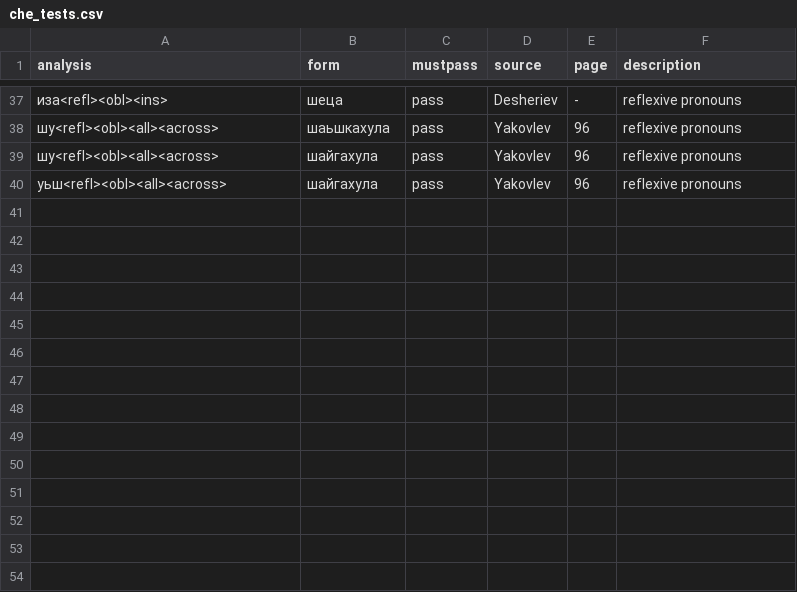
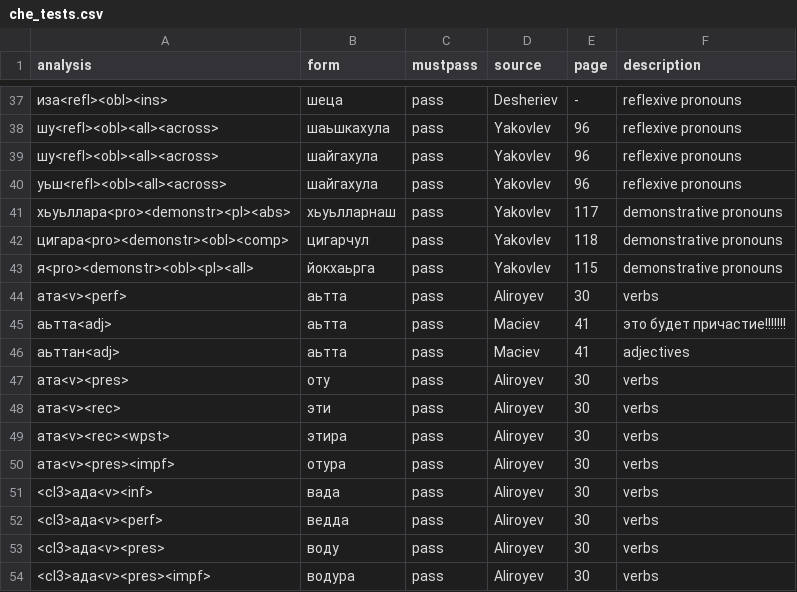
Before and after one commit to AlinaRechina/Chechen_transducer, a CSV file: che_tests.csv, drawn as a sheet; only a part is shown, gaps mark what is left out.

Commit message:
verbs

```diff
--- a/che_tests.csv
+++ b/che_tests.csv
@@ -40 +40,15 @@ analysis,form,mustpass,source,page,description
 уьш<refl><obl><all><across>,шайгахула,pass,Yakovlev,96,reflexive pronouns
+хьуьллара<pro><demonstr><pl><abs>,хьуьлларнаш,pass,Yakovlev,117,demonstrative pronouns
+цигара<pro><demonstr><obl><comp>,цигарчул,pass,Yakovlev,118,demonstrative pronouns
+я<pro><demonstr><obl><pl><all>,йокхаьрга,pass,Yakovlev,115,demonstrative pronouns
+ата<v><perf>,аьтта,pass,Aliroyev,30,verbs
+аьтта<adj>,аьтта,pass,Maciev,41,это будет причастие!!!!!!!
+аьттан<adj>,аьтта,pass,Maciev,41,adjectives
+ата<v><pres>,оту,pass,Aliroyev,30,verbs
+ата<v><rec>,эти,pass,Aliroyev,30,verbs
+ата<v><rec><wpst>,этира,pass,Aliroyev,30,verbs
+ата<v><pres><impf>,отура,pass,Aliroyev,30,verbs
+<cl3>ада<v><inf>,вада,pass,Aliroyev,30,verbs
+<cl3>ада<v><perf>,ведда,pass,Aliroyev,30,verbs
+<cl3>ада<v><pres>,воду,pass,Aliroyev,30,verbs
+<cl3>ада<v><pres><impf>,водура,pass,Aliroyev,30,verbs
```
Also changed, not shown: 4 other files.
